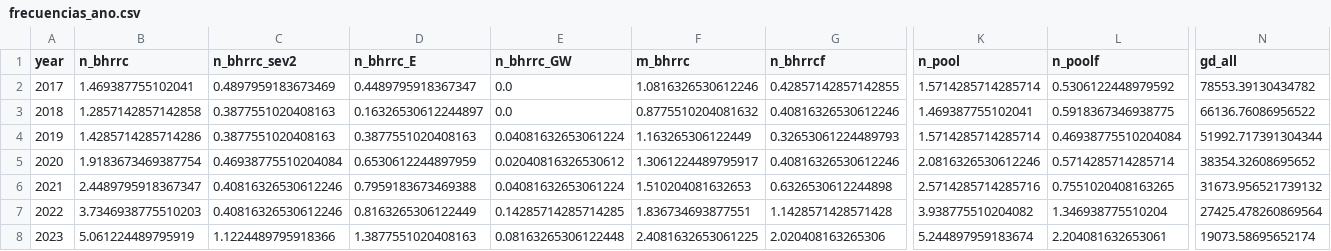
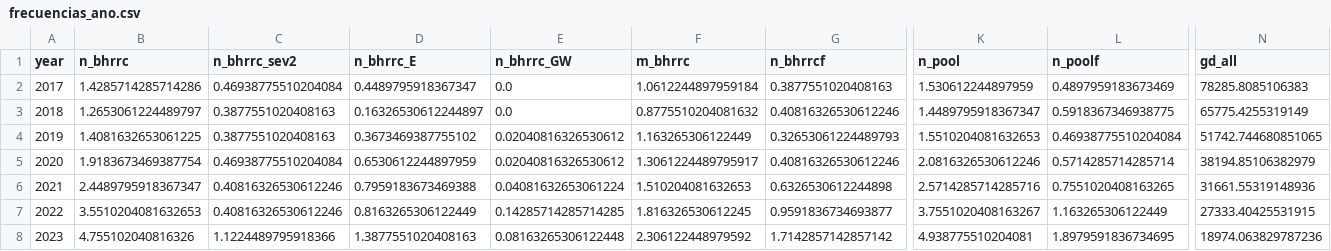
Before and after one commit to jperdel/esg-washing, a CSV file: results/issue2_controversies/frecuencias_ano.csv, drawn as a sheet; only a part is shown, gaps mark what is left out; the diff covers the shown part only; the diff names each change by its address in the sheet, - before the commit and + after, or states it on an @@ line.

```diff
--- a/results/issue2_controversies/frecuencias_ano.csv
+++ b/results/issue2_controversies/frecuencias_ano.csv
-B2 (n_bhrrc): 1.469387755102041
+B2 (n_bhrrc): 1.4285714285714286
-C2 (n_bhrrc_sev2): 0.4897959183673469
+C2 (n_bhrrc_sev2): 0.46938775510204084
-F2 (m_bhrrc): 1.0816326530612246
+F2 (m_bhrrc): 1.0612244897959184
-G2 (n_bhrrcf): 0.42857142857142855
+G2 (n_bhrrcf): 0.3877551020408163
-K2 (n_pool): 1.5714285714285714
+K2 (n_pool): 1.530612244897959
-L2 (n_poolf): 0.5306122448979592
+L2 (n_poolf): 0.4897959183673469
-N2 (gd_all): 78553.39130434782
+N2 (gd_all): 78285.8085106383
-B3 (n_bhrrc): 1.2857142857142858
+B3 (n_bhrrc): 1.2653061224489797
-K3 (n_pool): 1.469387755102041
+K3 (n_pool): 1.4489795918367347
-N3 (gd_all): 66136.76086956522
+N3 (gd_all): 65775.4255319149
-B4 (n_bhrrc): 1.4285714285714286
+B4 (n_bhrrc): 1.4081632653061225
-D4 (n_bhrrc_E): 0.3877551020408163
+D4 (n_bhrrc_E): 0.3673469387755102
-E4 (n_bhrrc_GW): 0.04081632653061224
+E4 (n_bhrrc_GW): 0.02040816326530612
-K4 (n_pool): 1.5714285714285714
+K4 (n_pool): 1.5510204081632653
-N4 (gd_all): 51992.717391304344
+N4 (gd_all): 51742.744680851065
-N5 (gd_all): 38354.32608695652
+N5 (gd_all): 38194.85106382979
-N6 (gd_all): 31673.956521739132
+N6 (gd_all): 31661.55319148936
-B7 (n_bhrrc): 3.7346938775510203
+B7 (n_bhrrc): 3.5510204081632653
-F7 (m_bhrrc): 1.836734693877551
+F7 (m_bhrrc): 1.816326530612245
-G7 (n_bhrrcf): 1.1428571428571428
+G7 (n_bhrrcf): 0.9591836734693877
-K7 (n_pool): 3.938775510204082
+K7 (n_pool): 3.7551020408163267
-L7 (n_poolf): 1.346938775510204
+L7 (n_poolf): 1.163265306122449
-N7 (gd_all): 27425.478260869564
+N7 (gd_all): 27333.40425531915
-B8 (n_bhrrc): 5.061224489795919
+B8 (n_bhrrc): 4.755102040816326
-F8 (m_bhrrc): 2.4081632653061225
+F8 (m_bhrrc): 2.306122448979592
-G8 (n_bhrrcf): 2.020408163265306
+G8 (n_bhrrcf): 1.7142857142857142
-K8 (n_pool): 5.244897959183674
+K8 (n_pool): 4.938775510204081
-L8 (n_poolf): 2.204081632653061
+L8 (n_poolf): 1.8979591836734695
-N8 (gd_all): 19073.58695652174
+N8 (gd_all): 18974.063829787236
```
Also changed, not shown: 23 edited cells elsewhere in this file, results/issue2_controversies/frecuencias_fuente.csv, results/issue2_controversies/frecuencias_pais.csv, 7 other files.
